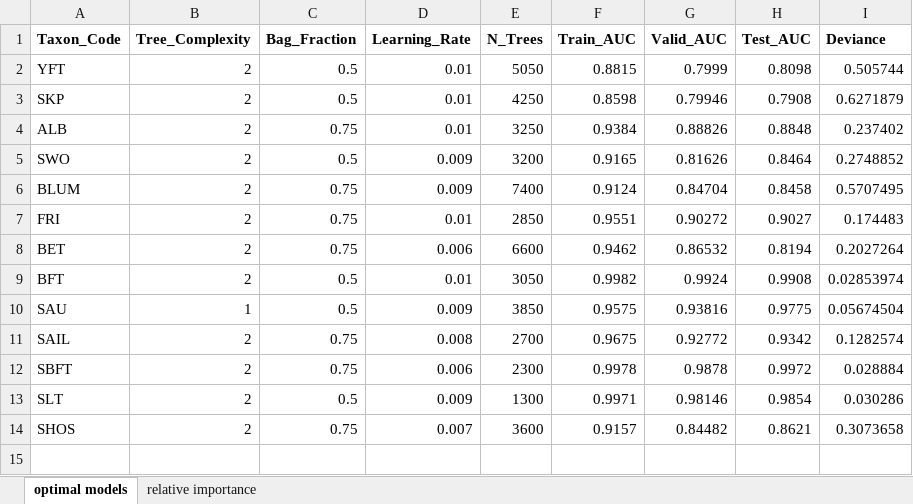
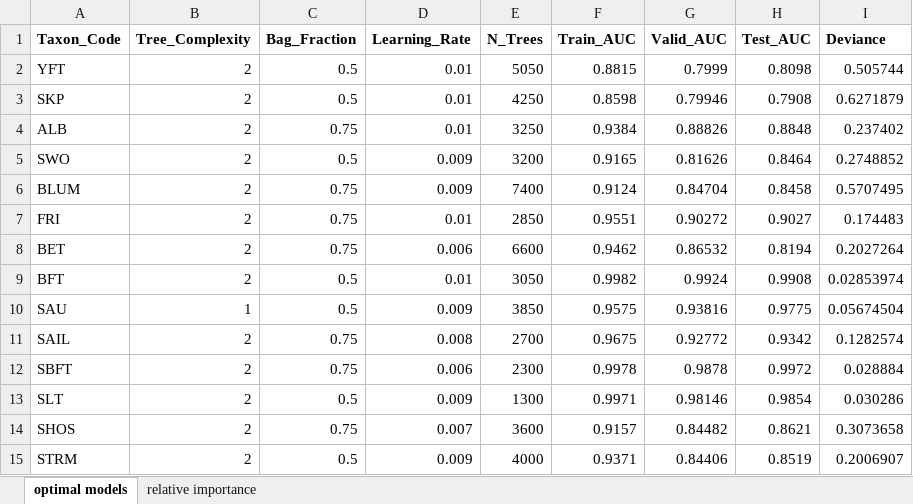
Before and after one commit to SnBuenafe/LarvaDistModels, an Excel workbook: docs/BRT_model_outputs.xlsx, sheet optimal models, drawn as a sheet; values as stored, in another font and other column widths than the file's, no borders; the diff names each change by its address in the sheet, - before the commit and + after, or states it on an @@ line.

Commit message:
Rerunning striped marlin models

```diff
--- a/docs/BRT_model_outputs.xlsx (sheet optimal models)
+++ b/docs/BRT_model_outputs.xlsx (sheet optimal models)
+row 15: STRM | 2 | 0.5 | 0.009 | 4000 | 0.9371 | 0.84406 | 0.8519 | 0.2006907
```
Also changed, not shown: sheet relative importance, 9 other files.
